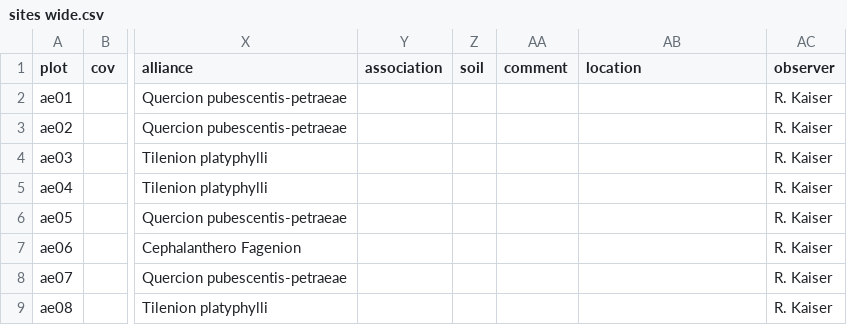
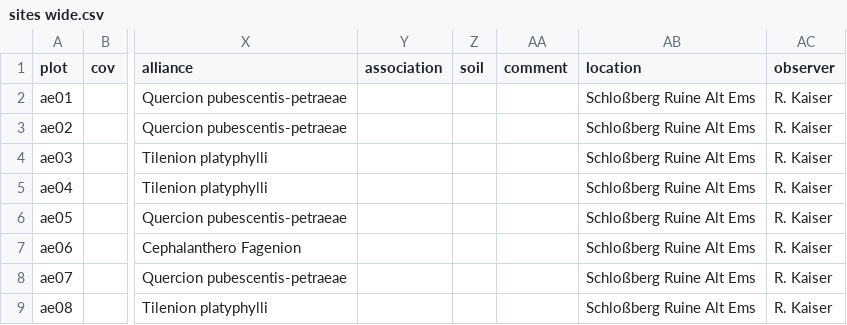
Before and after one commit to kardinal-eros/vegsoup-data, a CSV file: alt ems dta/sites wide.csv, drawn as a sheet; only a part is shown, gaps mark what is left out; the diff names each change by its address in the sheet, - before the commit and + after, or states it on an @@ line.

Commit message:
added locations

```diff
--- a/alt ems dta/sites wide.csv
+++ b/alt ems dta/sites wide.csv
-AB2:AB9 (location): (empty)
+AB2:AB9 (location): Schloßberg Ruine Alt Ems
```
Also changed, not shown: illschlucht dta/sites wide.csv, montikel dta/sites wide.csv, 1 other file.
